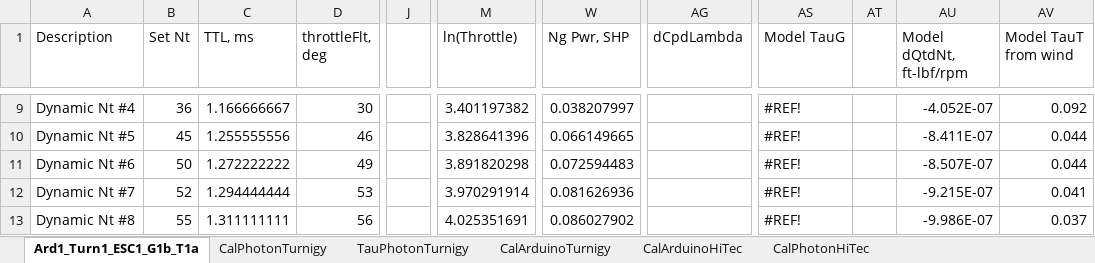
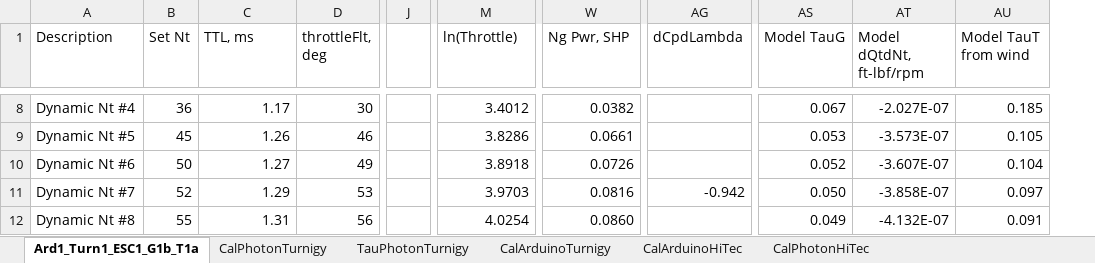
Before and after one commit to davegutz/ESC, an Excel workbook: myESC-Particle-DEV/saves/calibration20161207.xlsx, sheet Ard1_Turn1_ESC1_G1b_T1a, drawn as a sheet; only a part is shown, gaps mark what is left out; values as stored, in another font and other column widths than the file's, no cell formats; charts and pictures not drawn; removed rows and columns are numbered as before the commit, all else as after; the diff covers the shown part only; the diff names each change by its address in the sheet, - before the commit and + after, or states it on an @@ line.

```diff
--- a/myESC-Particle-DEV/saves/calibration20161207.xlsx (sheet Ard1_Turn1_ESC1_G1b_T1a)
+++ b/myESC-Particle-DEV/saves/calibration20161207.xlsx (sheet Ard1_Turn1_ESC1_G1b_T1a)
-column J, empty
+column J, empty
-column AT, empty
-C8 (TTL, ms): 1.166666667
+C8 (TTL, ms): 1.17
-M8 (ln(Throttle)): 3.401197382
+M8 (ln(Throttle)): 3.4012
-W8 (Ng Pwr, SHP): 0.038207997
+W8 (Ng Pwr, SHP): 0.0382
-AS8 (Model TauG): #REF!
+AS8 (Model TauG): 0.067
-AT8 (Model dQtdNt, ft-lbf/rpm): -4.052E-07
+AT8 (Model dQtdNt, ft-lbf/rpm): -2.027E-07
-AU8 (Model TauT from wind): 0.092
+AU8 (Model TauT from wind): 0.185
-C9 (TTL, ms): 1.255555556
+C9 (TTL, ms): 1.26
-M9 (ln(Throttle)): 3.828641396
+M9 (ln(Throttle)): 3.8286
-W9 (Ng Pwr, SHP): 0.066149665
+W9 (Ng Pwr, SHP): 0.0661
-AS9 (Model TauG): #REF!
+AS9 (Model TauG): 0.053
-AT9 (Model dQtdNt, ft-lbf/rpm): -8.411E-07
+AT9 (Model dQtdNt, ft-lbf/rpm): -3.573E-07
-AU9 (Model TauT from wind): 0.044
+AU9 (Model TauT from wind): 0.105
-C10 (TTL, ms): 1.272222222
+C10 (TTL, ms): 1.27
-M10 (ln(Throttle)): 3.891820298
+M10 (ln(Throttle)): 3.8918
-W10 (Ng Pwr, SHP): 0.072594483
+W10 (Ng Pwr, SHP): 0.0726
-AS10 (Model TauG): #REF!
+AS10 (Model TauG): 0.052
-AT10 (Model dQtdNt, ft-lbf/rpm): -8.507E-07
+AT10 (Model dQtdNt, ft-lbf/rpm): -3.607E-07
-AU10 (Model TauT from wind): 0.044
+AU10 (Model TauT from wind): 0.104
-C11 (TTL, ms): 1.294444444
+C11 (TTL, ms): 1.29
-M11 (ln(Throttle)): 3.970291914
+M11 (ln(Throttle)): 3.9703
-W11 (Ng Pwr, SHP): 0.081626936
+W11 (Ng Pwr, SHP): 0.0816
-AG11 (dCpdLambda): (empty)
+AG11 (dCpdLambda): -0.942
-AS11 (Model TauG): #REF!
+AS11 (Model TauG): 0.050
-AT11 (Model dQtdNt, ft-lbf/rpm): -9.215E-07
+AT11 (Model dQtdNt, ft-lbf/rpm): -3.858E-07
-AU11 (Model TauT from wind): 0.041
+AU11 (Model TauT from wind): 0.097
-C12 (TTL, ms): 1.311111111
+C12 (TTL, ms): 1.31
-M12 (ln(Throttle)): 4.025351691
+M12 (ln(Throttle)): 4.0254
-W12 (Ng Pwr, SHP): 0.086027902
+W12 (Ng Pwr, SHP): 0.0860
-AS12 (Model TauG): #REF!
+AS12 (Model TauG): 0.049
-AT12 (Model dQtdNt, ft-lbf/rpm): -9.986E-07
+AT12 (Model dQtdNt, ft-lbf/rpm): -4.132E-07
-AU12 (Model TauT from wind): 0.037
+AU12 (Model TauT from wind): 0.091
```
Also changed, not shown: 40 added rows, 25 removed rows, 45 edited cells and row numbers in column A elsewhere in this sheet, cell formats, formulas that keep their value, charts or pictures, myESC-Particle-DEV/saves/tr_header.xlsx, 1 other file.
